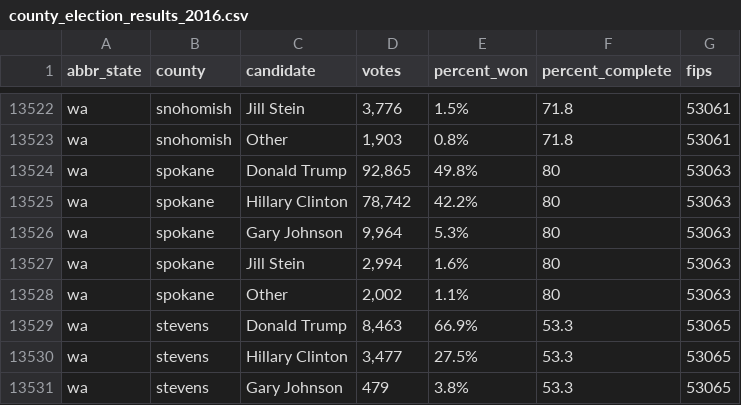
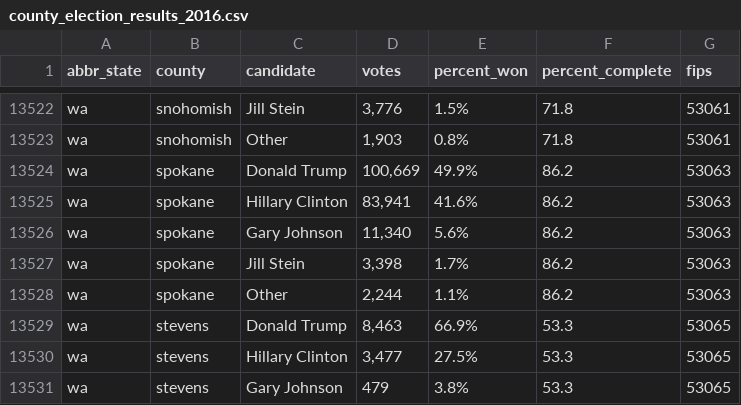
Before and after one commit to dstuck/county_election_results_2016, a CSV file: county_election_results_2016.csv, drawn as a sheet; only a part is shown, gaps mark what is left out.

Commit message:
update data at Fri Nov 11 20:40:49 EST 2016

```diff
--- a/county_election_results_2016.csv
+++ b/county_election_results_2016.csv
@@ -13523,7 +13523,7 @@
 "wa","snohomish","Other","1,903","0.8%","71.8",53061
-"wa","spokane","Donald Trump","92,865","49.8%","80",53063
-"wa","spokane","Hillary Clinton","78,742","42.2%","80",53063
-"wa","spokane","Gary Johnson","9,964","5.3%","80",53063
-"wa","spokane","Jill Stein","2,994","1.6%","80",53063
-"wa","spokane","Other","2,002","1.1%","80",53063
+"wa","spokane","Donald Trump","100,669","49.9%","86.2",53063
+"wa","spokane","Hillary Clinton","83,941","41.6%","86.2",53063
+"wa","spokane","Gary Johnson","11,340","5.6%","86.2",53063
+"wa","spokane","Jill Stein","3,398","1.7%","86.2",53063
+"wa","spokane","Other","2,244","1.1%","86.2",53063
 "wa","stevens","Donald Trump","8,463","66.9%","53.3",53065
```
